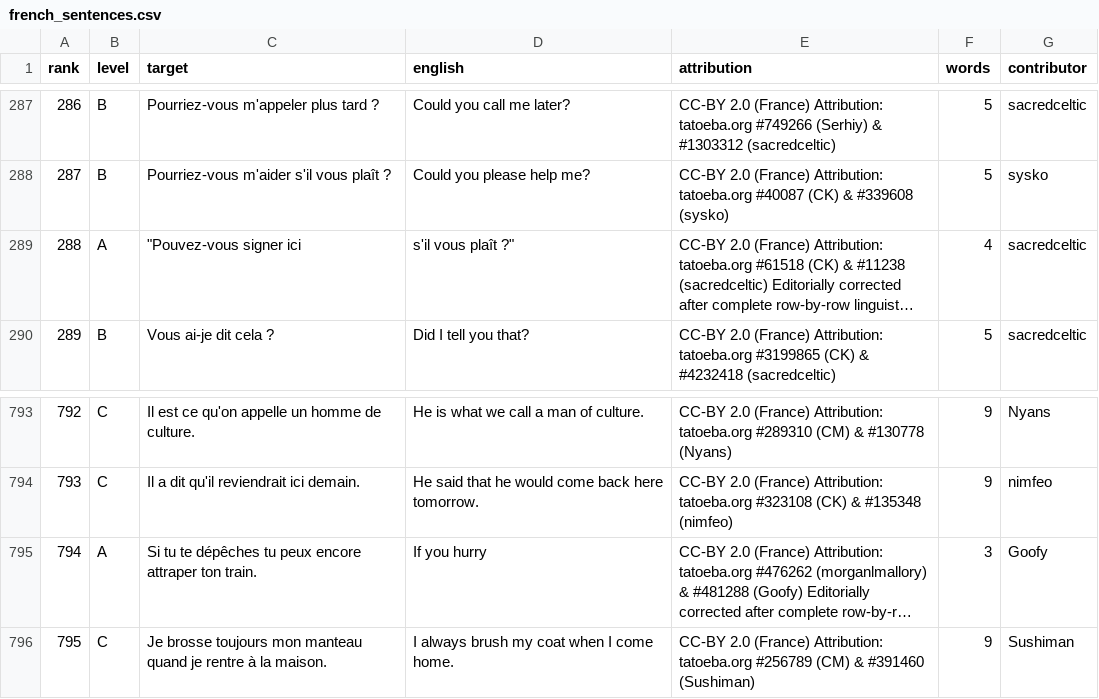
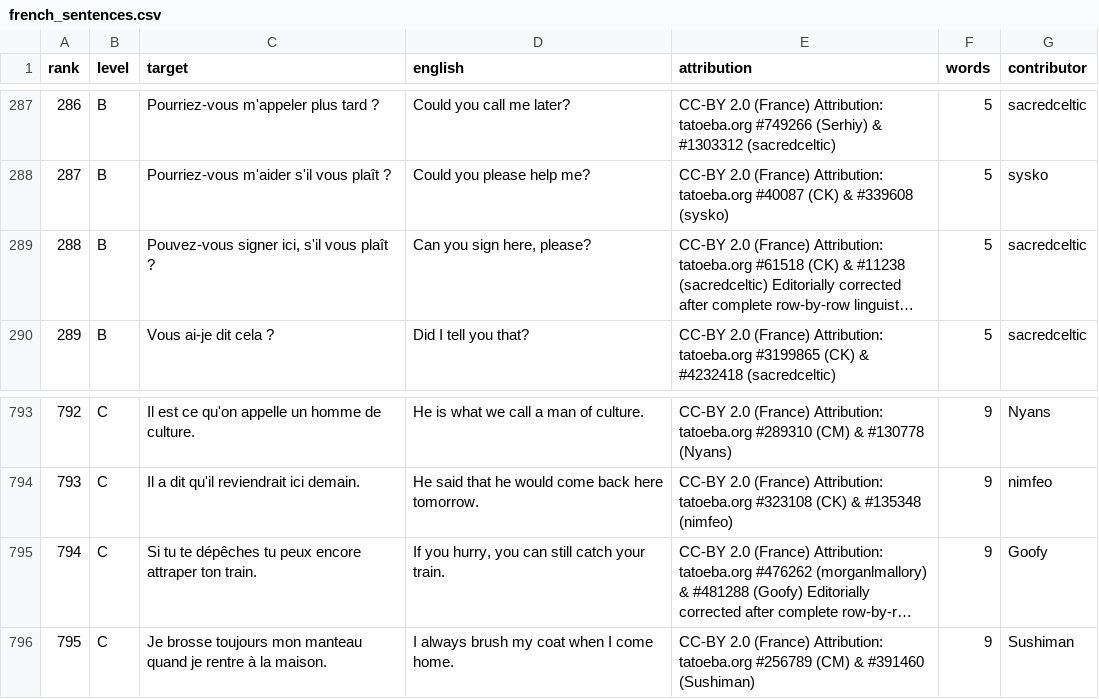
Before and after one commit to ualispublishing/learning, a CSV file: audit/language-workbooks/v1.0/staging_v3/french_sentences.csv, drawn as a sheet; only a part is shown, gaps mark what is left out; long unchanged cells end in …; the diff names each change by its address in the sheet, - before the commit and + after, or states it on an @@ line.

```diff
--- a/audit/language-workbooks/v1.0/staging_v3/french_sentences.csv
+++ b/audit/language-workbooks/v1.0/staging_v3/french_sentences.csv
-B289 (level): A
+B289 (level): B
-C289 (target): "Pouvez-vous signer ici
+C289 (target): Pouvez-vous signer ici, s'il vous plaît ?
-D289 (english): s'il vous plaît ?"
+D289 (english): Can you sign here, please?
-F289 (words): 4
+F289 (words): 5
-B795 (level): A
+B795 (level): C
-D795 (english): If you hurry
+D795 (english): If you hurry, you can still catch your train.
-F795 (words): 3
+F795 (words): 9
```
Also changed, not shown: audit/language-workbooks/v1.0/staging_v3/french_review_sample.csv, completed/languages/workbooks/v1.0/french/french_sentence_bank_1000.csv, 50 other files.
